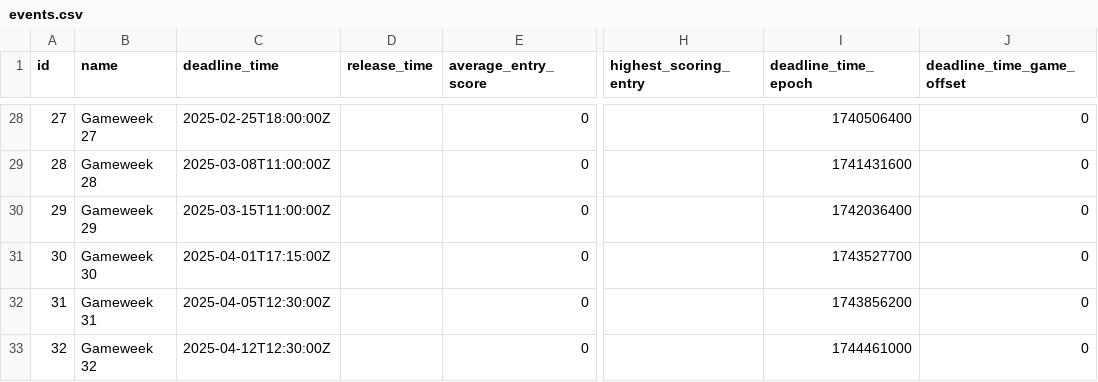
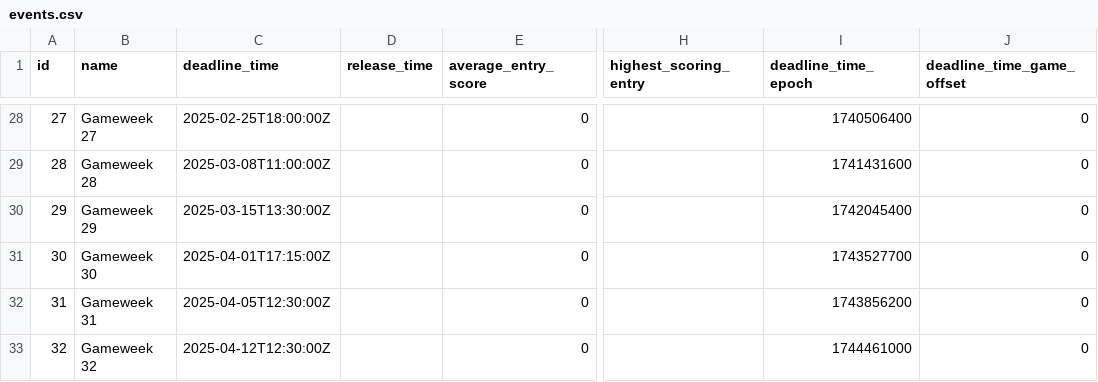
Before and after one commit to Theran500/fpl-data-automation, a CSV file: events.csv, drawn as a sheet; only a part is shown, gaps mark what is left out; the diff names each change by its address in the sheet, - before the commit and + after, or states it on an @@ line.

```diff
--- a/events.csv
+++ b/events.csv
-C30 (deadline_time): 2025-03-15T11:00:00Z
+C30 (deadline_time): 2025-03-15T13:30:00Z
-I30 (deadline_time_epoch): 1742036400
+I30 (deadline_time_epoch): 1742045400
```
Also changed, not shown: element_types.csv, 1 other file.
